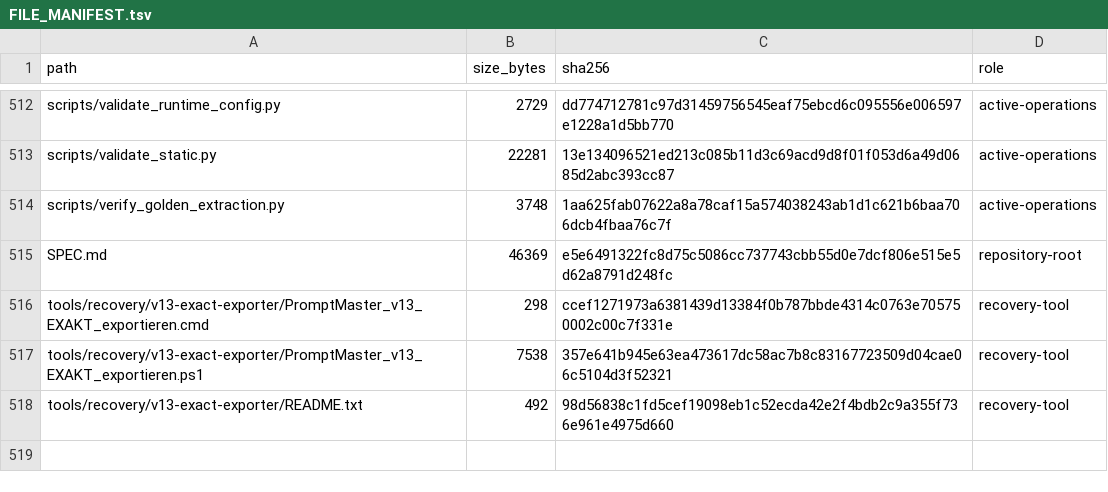
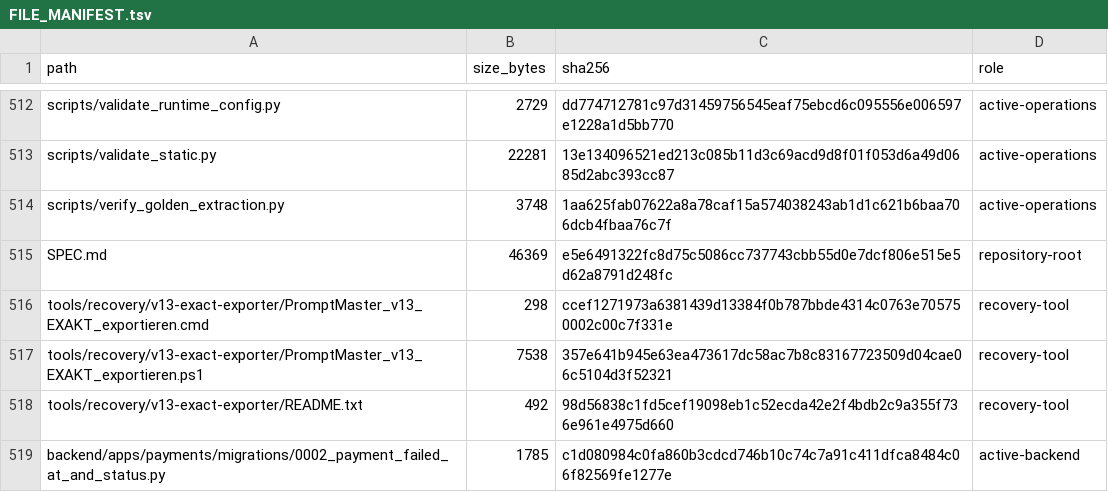
Before and after one commit to deckewandboden/prompmaster, a TSV file: FILE_MANIFEST.tsv, drawn as a sheet; only a part is shown, gaps mark what is left out.

Commit message:
Inventory payment state migration

```diff
--- a/FILE_MANIFEST.tsv
+++ b/FILE_MANIFEST.tsv
@@ -518 +518,2 @@ tools/recovery/v13-exact-exporter/PromptMaster_v13_EXAKT_exportieren.ps1	7538	35
 tools/recovery/v13-exact-exporter/README.txt	492	98d56838c1fd5cef19098eb1c52ecda42e2f4bdb2c9a355f736e961e4975d660	recovery-tool
+backend/apps/payments/migrations/0002_payment_failed_at_and_status.py	1785	c1d080984c0fa860b3cdcd746b10c74c7a91c411dfca8484c06f82569fe1277e	active-backend
```
